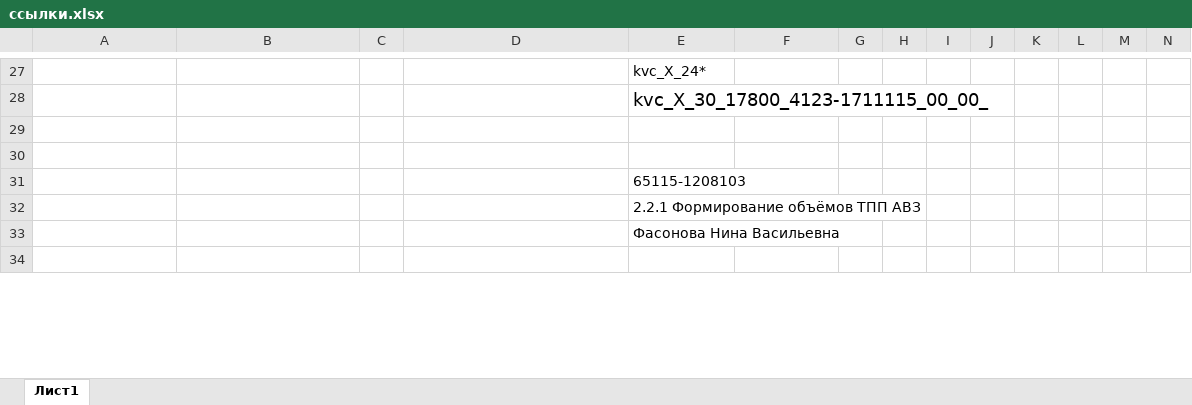
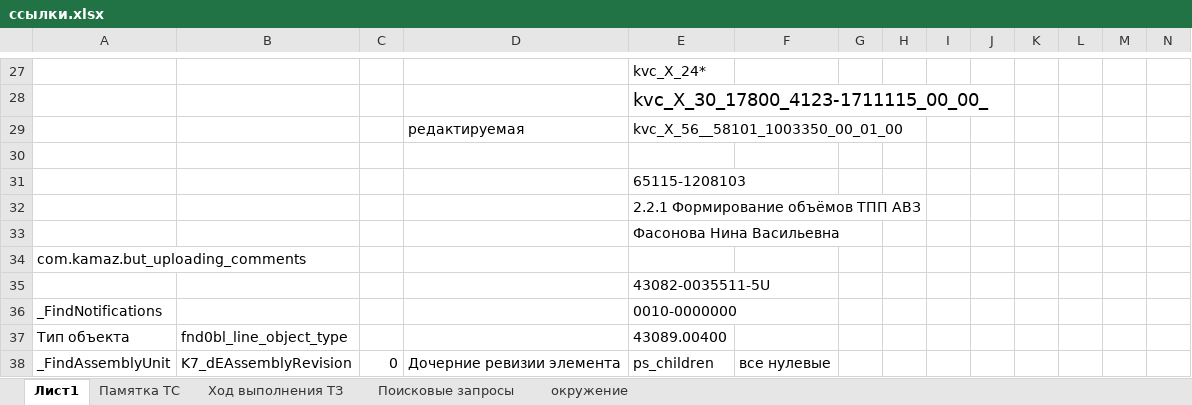
Before and after one commit to evgeniye777/SimpleTraining, an Excel workbook: ссылки.xlsx, sheet Лист1, drawn as a sheet; only a part is shown, gaps mark what is left out; the shorter side is filled out with more unchanged rows; values as stored, in another font and other column widths than the file's, no borders; conditional formats not drawn; rows hold the shown columns only; the diff covers the shown part only; the diff names each change by its address in the sheet, - before the commit and + after, or states it on an @@ line.

```diff
--- a/ссылки.xlsx (sheet Лист1)
+++ b/ссылки.xlsx (sheet Лист1)
+sheet tab: Памятка TC
+sheet tab: Ход выполнения ТЗ
+sheet tab: Поисковые запросы
+sheet tab: окружение
-row 29: (empty)
+row 29:  |  |  | редактируемая | kvc_X_56__58101_1003350_00_01_00
+row 34: com.kamaz.but_uploading_comments
+row 35:  |  |  |  | 43082-0035511-5U
+row 36: _FindNotifications |  |  |  | 0010-0000000
+row 37: Тип объекта | fnd0bl_line_object_type |  |  | 43089.00400
+row 38: _FindAssemblyUnit | K7_dEAssemblyRevision | 0 | Дочерние ревизии элемента | ps_children | все нулевые
```
Also changed, not shown: 8 added rows, 1 removed row and 3 edited cells elsewhere in this sheet, 1 other file.
